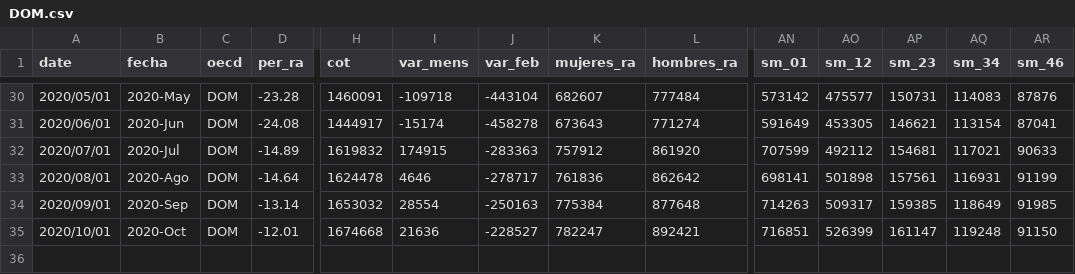
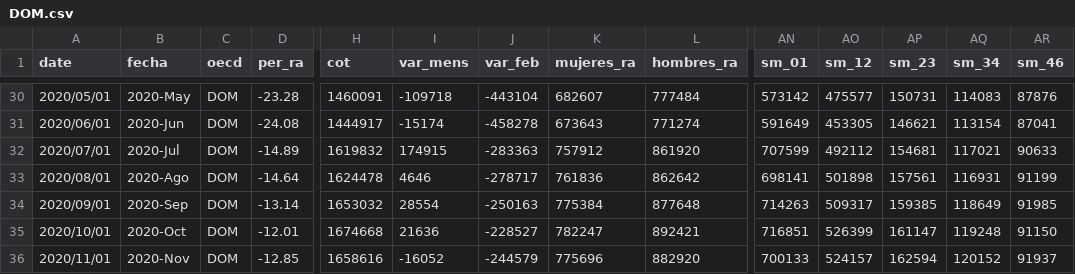
Before and after one commit to paoovela/BID, a CSV file: DOM.csv, drawn as a sheet; only a part is shown, gaps mark what is left out; rows hold the shown columns only; the diff names each change by its address in the sheet, - before the commit and + after, or states it on an @@ line.

Commit message:
Add files via upload

```diff
--- a/DOM.csv
+++ b/DOM.csv
+row 36: 2020/11/01 | 2020-Nov | DOM | -12.85 | 1658616 | -16052 | -244579 | 775696 | 882920 | 700133 | 524157 | 162594 | 120152 | 91937
```
